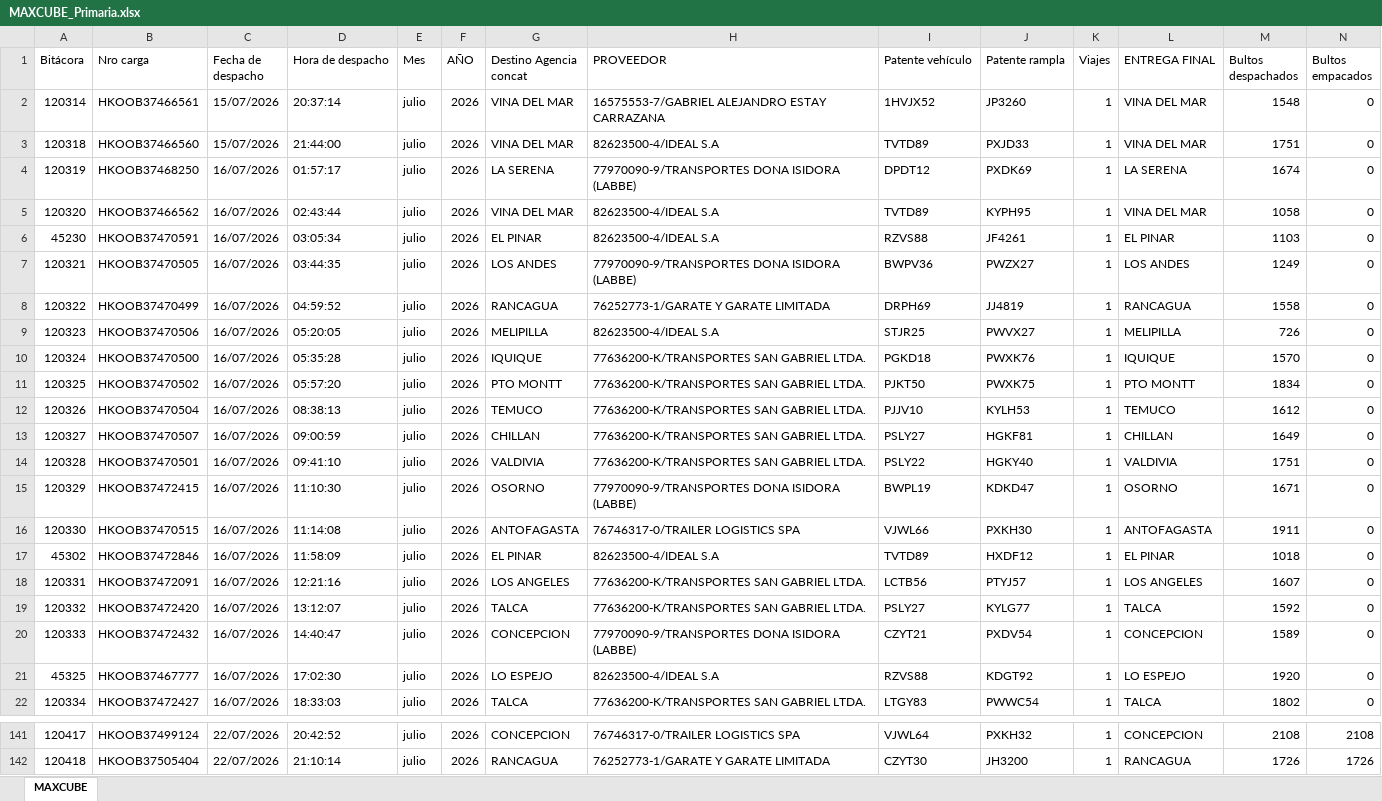
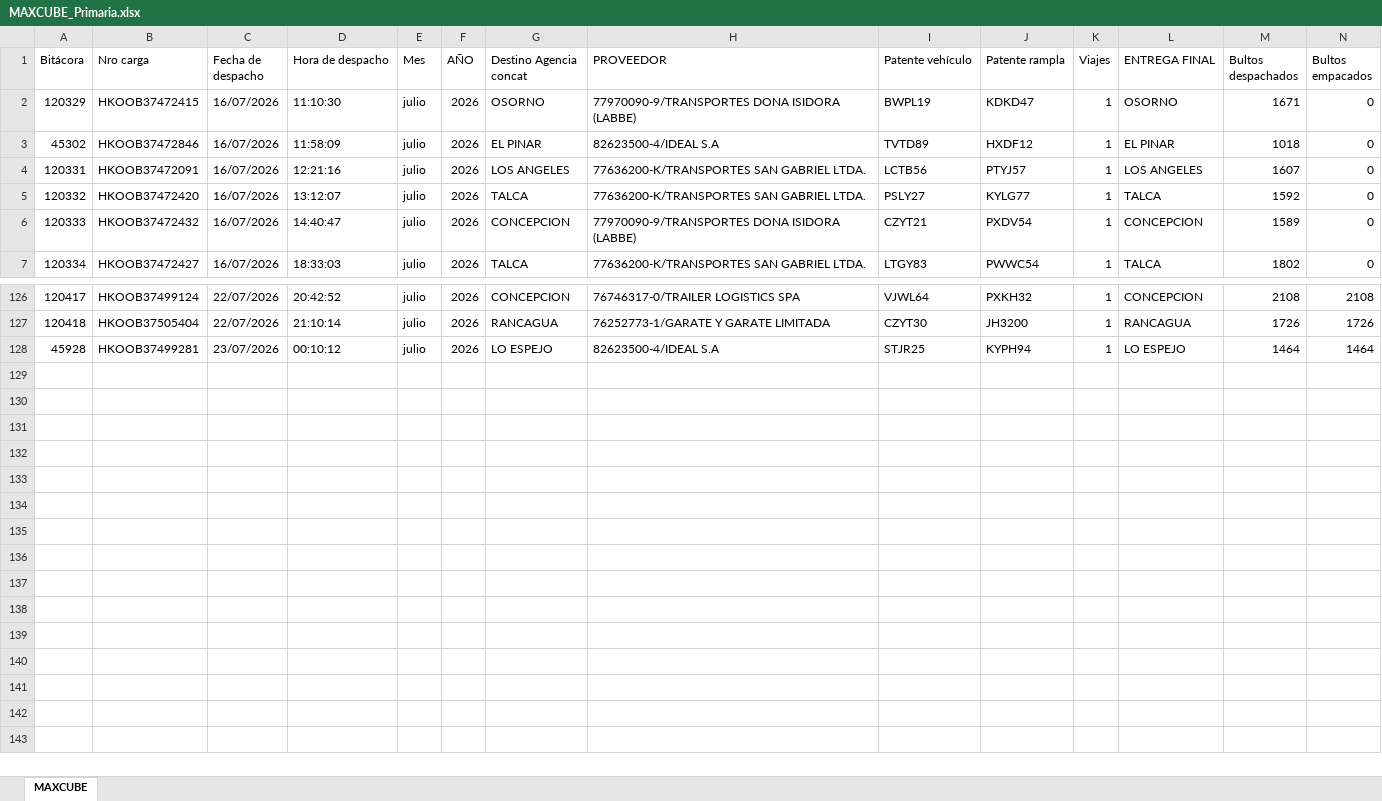
Before and after one commit to ErhickDiaz/COPIA-DASHBOARD_STREAMLIT_LOGISTIC, an Excel workbook: data/MAXCUBE_Primaria.xlsx, sheet MAXCUBE, drawn as a sheet; only a part is shown, gaps mark what is left out; values as stored, in another font and other column widths than the file's, no cell formats; removed rows and columns are numbered as before the commit, all else as after; rows hold the shown columns only; the diff names each change by its address in the sheet, - before the commit and + after, or states it on an @@ line.

Commit message:
Actualización 2026-07-23 00:20:53.335974

```diff
--- a/data/MAXCUBE_Primaria.xlsx (sheet MAXCUBE)
+++ b/data/MAXCUBE_Primaria.xlsx (sheet MAXCUBE)
-row 2: 120314 | HKOOB37466561 | 15/07/2026 | 20:37:14 | julio | 2026 | VINA DEL MAR | 16575553-7/GABRIEL ALEJANDRO ESTAY CARRAZANA | 1HVJX52 | JP3260 | 1 | VINA DEL MAR | 1548 | 0
-row 3: 120318 | HKOOB37466560 | 15/07/2026 | 21:44:00 | julio | 2026 | VINA DEL MAR | 82623500-4/IDEAL S.A | TVTD89 | PXJD33 | 1 | VINA DEL MAR | 1751 | 0
-row 4: 120319 | HKOOB37468250 | 16/07/2026 | 01:57:17 | julio | 2026 | LA SERENA | 77970090-9/TRANSPORTES DONA ISIDORA (LABBE) | DPDT12 | PXDK69 | 1 | LA SERENA | 1674 | 0
-row 5: 120320 | HKOOB37466562 | 16/07/2026 | 02:43:44 | julio | 2026 | VINA DEL MAR | 82623500-4/IDEAL S.A | TVTD89 | KYPH95 | 1 | VINA DEL MAR | 1058 | 0
-row 6: 45230 | HKOOB37470591 | 16/07/2026 | 03:05:34 | julio | 2026 | EL PINAR | 82623500-4/IDEAL S.A | RZVS88 | JF4261 | 1 | EL PINAR | 1103 | 0
-row 7: 120321 | HKOOB37470505 | 16/07/2026 | 03:44:35 | julio | 2026 | LOS ANDES | 77970090-9/TRANSPORTES DONA ISIDORA (LABBE) | BWPV36 | PWZX27 | 1 | LOS ANDES | 1249 | 0
-row 8: 120322 | HKOOB37470499 | 16/07/2026 | 04:59:52 | julio | 2026 | RANCAGUA | 76252773-1/GARATE Y GARATE LIMITADA | DRPH69 | JJ4819 | 1 | RANCAGUA | 1558 | 0
-row 9: 120323 | HKOOB37470506 | 16/07/2026 | 05:20:05 | julio | 2026 | MELIPILLA | 82623500-4/IDEAL S.A | STJR25 | PWVX27 | 1 | MELIPILLA | 726 | 0
-row 10: 120324 | HKOOB37470500 | 16/07/2026 | 05:35:28 | julio | 2026 | IQUIQUE | 77636200-K/TRANSPORTES SAN GABRIEL LTDA. | PGKD18 | PWXK76 | 1 | IQUIQUE | 1570 | 0
-row 11: 120325 | HKOOB37470502 | 16/07/2026 | 05:57:20 | julio | 2026 | PTO MONTT | 77636200-K/TRANSPORTES SAN GABRIEL LTDA. | PJKT50 | PWXK75 | 1 | PTO MONTT | 1834 | 0
-row 12: 120326 | HKOOB37470504 | 16/07/2026 | 08:38:13 | julio | 2026 | TEMUCO | 77636200-K/TRANSPORTES SAN GABRIEL LTDA. | PJJV10 | KYLH53 | 1 | TEMUCO | 1612 | 0
-row 13: 120327 | HKOOB37470507 | 16/07/2026 | 09:00:59 | julio | 2026 | CHILLAN | 77636200-K/TRANSPORTES SAN GABRIEL LTDA. | PSLY27 | HGKF81 | 1 | CHILLAN | 1649 | 0
-row 14: 120328 | HKOOB37470501 | 16/07/2026 | 09:41:10 | julio | 2026 | VALDIVIA | 77636200-K/TRANSPORTES SAN GABRIEL LTDA. | PSLY22 | HGKY40 | 1 | VALDIVIA | 1751 | 0
-row 16: 120330 | HKOOB37470515 | 16/07/2026 | 11:14:08 | julio | 2026 | ANTOFAGASTA | 76746317-0/TRAILER LOGISTICS SPA | VJWL66 | PXKH30 | 1 | ANTOFAGASTA | 1911 | 0
-row 21: 45325 | HKOOB37467777 | 16/07/2026 | 17:02:30 | julio | 2026 | LO ESPEJO | 82623500-4/IDEAL S.A | RZVS88 | KDGT92 | 1 | LO ESPEJO | 1920 | 0
+row 128: 45928 | HKOOB37499281 | 23/07/2026 | 00:10:12 | julio | 2026 | LO ESPEJO | 82623500-4/IDEAL S.A | STJR25 | KYPH94 | 1 | LO ESPEJO | 1464 | 1464
```
Also changed, not shown: cell formats.
